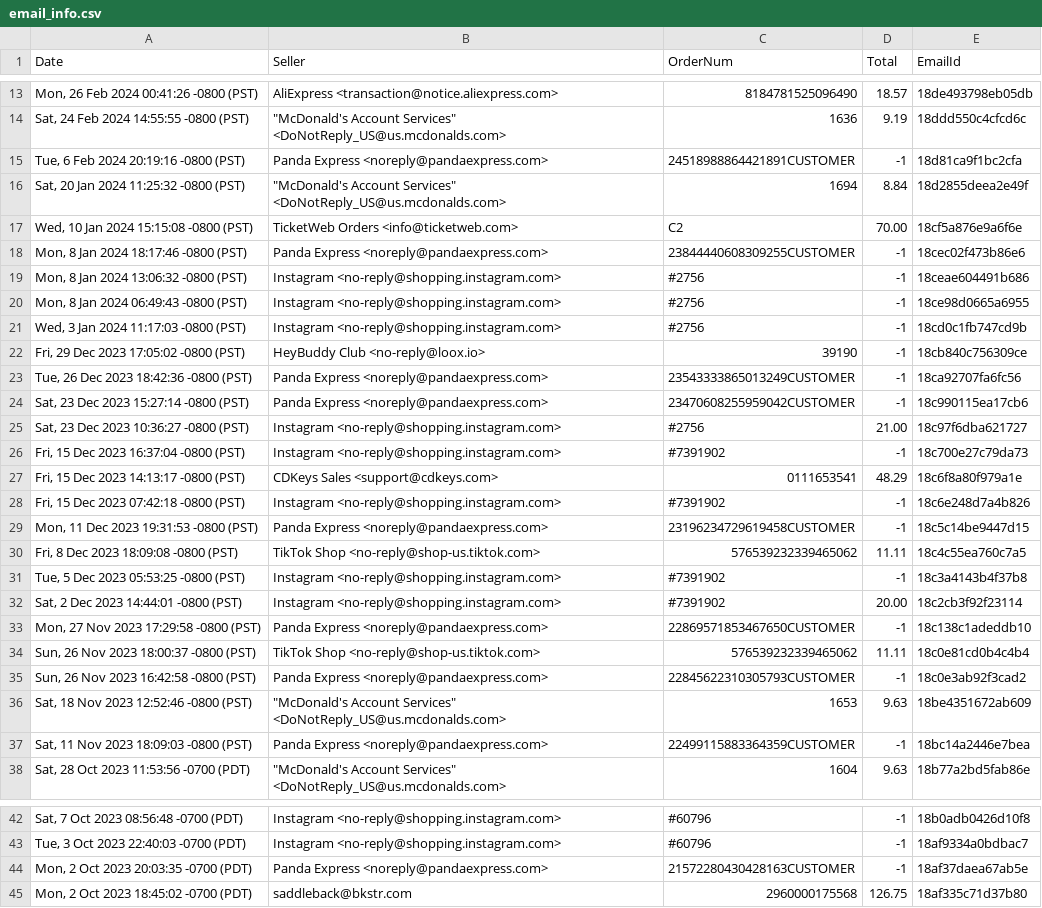
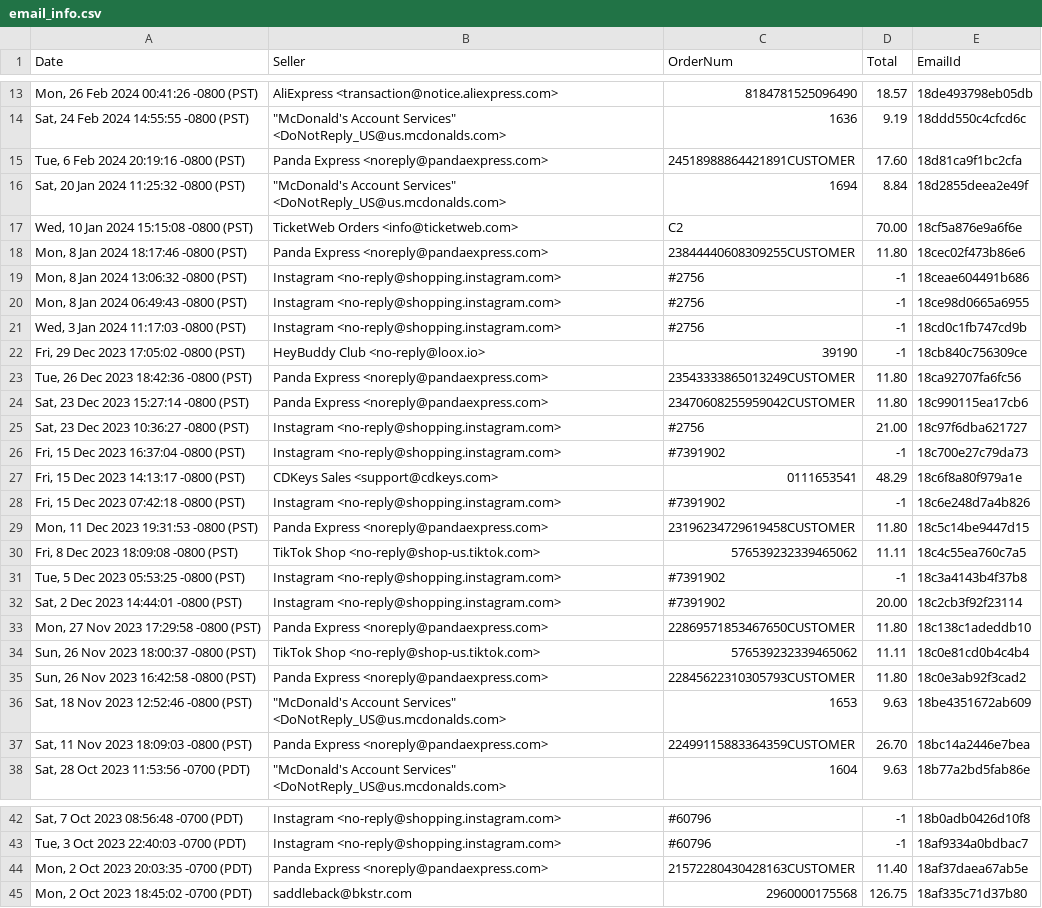
Before and after one commit to MatinQurban/Transaction-Organizer, a CSV file: email_info.csv, drawn as a sheet; only a part is shown, gaps mark what is left out; the diff covers the shown part only.

```diff
--- a/email_info.csv
+++ b/email_info.csv
@@ -14,6 +14,6 @@ Date,Seller,OrderNum,Total,EmailId
 "Sat, 24 Feb 2024 14:55:55 -0800 (PST)","""McDonald's Account Services"" <DoNotReply_US@us.mcdonalds.com>",1636,9.19,18ddd550c4cfcd6c
-"Tue, 6 Feb 2024 20:19:16 -0800 (PST)",Panda Express <noreply@pandaexpress.com>,24518988864421891CUSTOMER,-1,18d81ca9f1bc2cfa
+"Tue, 6 Feb 2024 20:19:16 -0800 (PST)",Panda Express <noreply@pandaexpress.com>,24518988864421891CUSTOMER,17.60,18d81ca9f1bc2cfa
 "Sat, 20 Jan 2024 11:25:32 -0800 (PST)","""McDonald's Account Services"" <DoNotReply_US@us.mcdonalds.com>",1694,8.84,18d2855deea2e49f
 "Wed, 10 Jan 2024 15:15:08 -0800 (PST)",TicketWeb Orders <info@ticketweb.com>,C2,70.00,18cf5a876e9a6f6e
-"Mon, 8 Jan 2024 18:17:46 -0800 (PST)",Panda Express <noreply@pandaexpress.com>,23844440608309255CUSTOMER,-1,18cec02f473b86e6
+"Mon, 8 Jan 2024 18:17:46 -0800 (PST)",Panda Express <noreply@pandaexpress.com>,23844440608309255CUSTOMER,11.80,18cec02f473b86e6
 "Mon, 8 Jan 2024 13:06:32 -0800 (PST)",Instagram <no-reply@shopping.instagram.com>,#2756,-1,18ceae604491b686
@@ -22,4 +22,4 @@ Date,Seller,OrderNum,Total,EmailId
 "Fri, 29 Dec 2023 17:05:02 -0800 (PST)",HeyBuddy Club <no-reply@loox.io>,39190,-1,18cb840c756309ce
-"Tue, 26 Dec 2023 18:42:36 -0800 (PST)",Panda Express <noreply@pandaexpress.com>,23543333865013249CUSTOMER,-1,18ca92707fa6fc56
-"Sat, 23 Dec 2023 15:27:14 -0800 (PST)",Panda Express <noreply@pandaexpress.com>,23470608255959042CUSTOMER,-1,18c990115ea17cb6
+"Tue, 26 Dec 2023 18:42:36 -0800 (PST)",Panda Express <noreply@pandaexpress.com>,23543333865013249CUSTOMER,11.80,18ca92707fa6fc56
+"Sat, 23 Dec 2023 15:27:14 -0800 (PST)",Panda Express <noreply@pandaexpress.com>,23470608255959042CUSTOMER,11.80,18c990115ea17cb6
 "Sat, 23 Dec 2023 10:36:27 -0800 (PST)",Instagram <no-reply@shopping.instagram.com>,#2756,21.00,18c97f6dba621727
@@ -28,3 +28,3 @@ Date,Seller,OrderNum,Total,EmailId
 "Fri, 15 Dec 2023 07:42:18 -0800 (PST)",Instagram <no-reply@shopping.instagram.com>,#7391902,-1,18c6e248d7a4b826
-"Mon, 11 Dec 2023 19:31:53 -0800 (PST)",Panda Express <noreply@pandaexpress.com>,23196234729619458CUSTOMER,-1,18c5c14be9447d15
+"Mon, 11 Dec 2023 19:31:53 -0800 (PST)",Panda Express <noreply@pandaexpress.com>,23196234729619458CUSTOMER,11.80,18c5c14be9447d15
 "Fri, 8 Dec 2023 18:09:08 -0800 (PST)",TikTok Shop <no-reply@shop-us.tiktok.com>,576539232339465062,11.11,18c4c55ea760c7a5
@@ -32,7 +32,7 @@ Date,Seller,OrderNum,Total,EmailId
 "Sat, 2 Dec 2023 14:44:01 -0800 (PST)",Instagram <no-reply@shopping.instagram.com>,#7391902,20.00,18c2cb3f92f23114
-"Mon, 27 Nov 2023 17:29:58 -0800 (PST)",Panda Express <noreply@pandaexpress.com>,22869571853467650CUSTOMER,-1,18c138c1adeddb10
+"Mon, 27 Nov 2023 17:29:58 -0800 (PST)",Panda Express <noreply@pandaexpress.com>,22869571853467650CUSTOMER,11.80,18c138c1adeddb10
 "Sun, 26 Nov 2023 18:00:37 -0800 (PST)",TikTok Shop <no-reply@shop-us.tiktok.com>,576539232339465062,11.11,18c0e81cd0b4c4b4
-"Sun, 26 Nov 2023 16:42:58 -0800 (PST)",Panda Express <noreply@pandaexpress.com>,22845622310305793CUSTOMER,-1,18c0e3ab92f3cad2
+"Sun, 26 Nov 2023 16:42:58 -0800 (PST)",Panda Express <noreply@pandaexpress.com>,22845622310305793CUSTOMER,11.80,18c0e3ab92f3cad2
 "Sat, 18 Nov 2023 12:52:46 -0800 (PST)","""McDonald's Account Services"" <DoNotReply_US@us.mcdonalds.com>",1653,9.63,18be4351672ab609
-"Sat, 11 Nov 2023 18:09:03 -0800 (PST)",Panda Express <noreply@pandaexpress.com>,22499115883364359CUSTOMER,-1,18bc14a2446e7bea
+"Sat, 11 Nov 2023 18:09:03 -0800 (PST)",Panda Express <noreply@pandaexpress.com>,22499115883364359CUSTOMER,26.70,18bc14a2446e7bea
 "Sat, 28 Oct 2023 11:53:56 -0700 (PDT)","""McDonald's Account Services"" <DoNotReply_US@us.mcdonalds.com>",1604,9.63,18b77a2bd5fab86e
@@ -43,3 +43,3 @@ Date,Seller,OrderNum,Total,EmailId
 "Tue, 3 Oct 2023 22:40:03 -0700 (PDT)",Instagram <no-reply@shopping.instagram.com>,#60796,-1,18af9334a0bdbac7
-"Mon, 2 Oct 2023 20:03:35 -0700 (PDT)",Panda Express <noreply@pandaexpress.com>,21572280430428163CUSTOMER,-1,18af37daea67ab5e
+"Mon, 2 Oct 2023 20:03:35 -0700 (PDT)",Panda Express <noreply@pandaexpress.com>,21572280430428163CUSTOMER,11.40,18af37daea67ab5e
 "Mon, 2 Oct 2023 18:45:02 -0700 (PDT)",saddleback@bkstr.com,2960000175568,126.75,18af335c71d37b80
```
Also changed, not shown: 7 edited cells elsewhere in this file, 3 other files.
